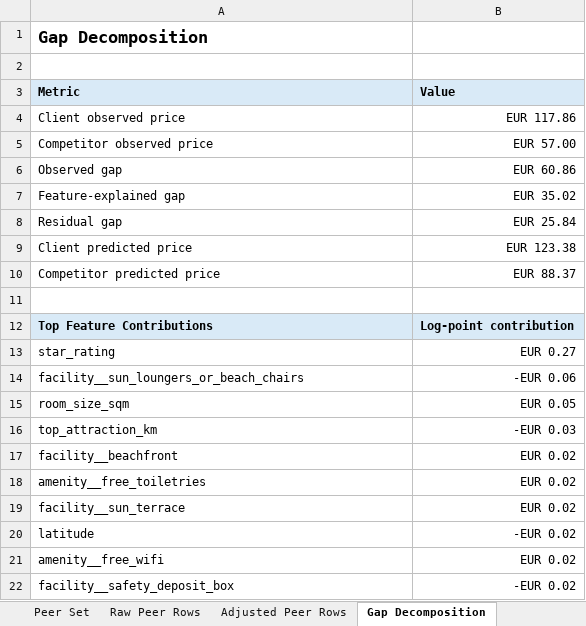
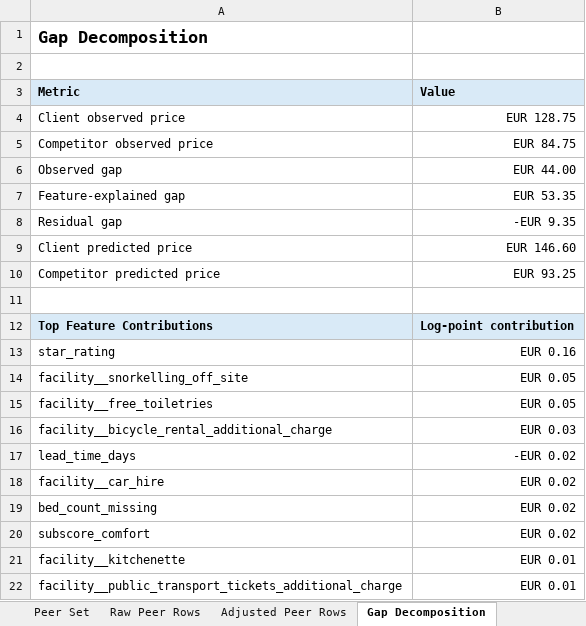
Before and after one commit to ThePopped/tourism-pricing-analytics, an Excel workbook: data/modelling/competitive_pricing_workbook.xlsx, sheet Gap Decomposition, drawn as a sheet; values as stored, in another font and other column widths than the file's, no borders; removed rows and columns are numbered as before the commit, all else as after; the diff names each change by its address in the sheet, - before the commit and + after, or states it on an @@ line.

```diff
--- a/data/modelling/competitive_pricing_workbook.xlsx (sheet Gap Decomposition)
+++ b/data/modelling/competitive_pricing_workbook.xlsx (sheet Gap Decomposition)
-B4 (Value): EUR 117.86
+B4 (Value): EUR 128.75
-B5 (Value): EUR 57.00
+B5 (Value): EUR 84.75
-B6 (Value): EUR 60.86
+B6 (Value): EUR 44.00
-B7 (Value): EUR 35.02
+B7 (Value): EUR 53.35
-B8 (Value): EUR 25.84
+B8 (Value): -EUR 9.35
-B9 (Value): EUR 123.38
+B9 (Value): EUR 146.60
-B10 (Value): EUR 88.37
+B10 (Value): EUR 93.25
-B13 (Value): EUR 0.27
+B13 (Value): EUR 0.16
-row 14: facility__sun_loungers_or_beach_chairs | -EUR 0.06
-A14 (Metric): room_size_sqm
+A14 (Metric): facility__snorkelling_off_site
-row 16: top_attraction_km | -EUR 0.03
+row 15: facility__free_toiletries | EUR 0.05
+row 16: facility__bicycle_rental_additional_charge | EUR 0.03
+row 17: lead_time_days | -EUR 0.02
-A18 (Metric): facility__beachfront
+A18 (Metric): facility__car_hire
-A19 (Metric): amenity__free_toiletries
+A19 (Metric): bed_count_missing
-A20 (Metric): facility__sun_terrace
+A20 (Metric): subscore_comfort
-row 20: latitude | -EUR 0.02
-row 21: amenity__free_wifi | EUR 0.02
-row 22: facility__safety_deposit_box | -EUR 0.02
+row 21: facility__kitchenette | EUR 0.01
+row 22: facility__public_transport_tickets_additional_charge | EUR 0.01
```
Also changed, not shown: sheet Adjusted Peer Rows, sheet Raw Peer Rows, sheet Peer Set, sheet Summary, sheet Benchmark Windows, 4 other files.
